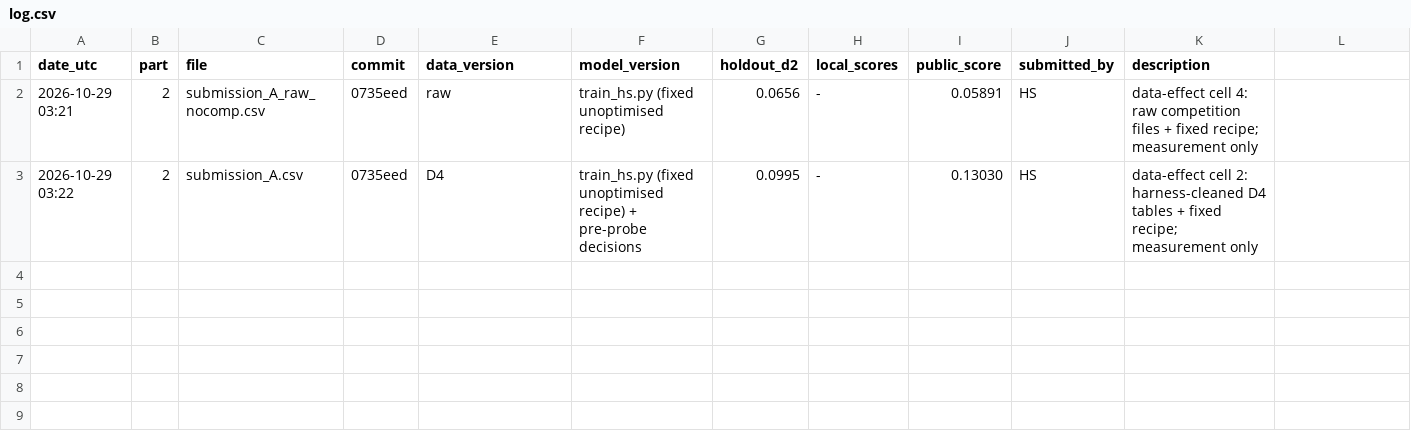
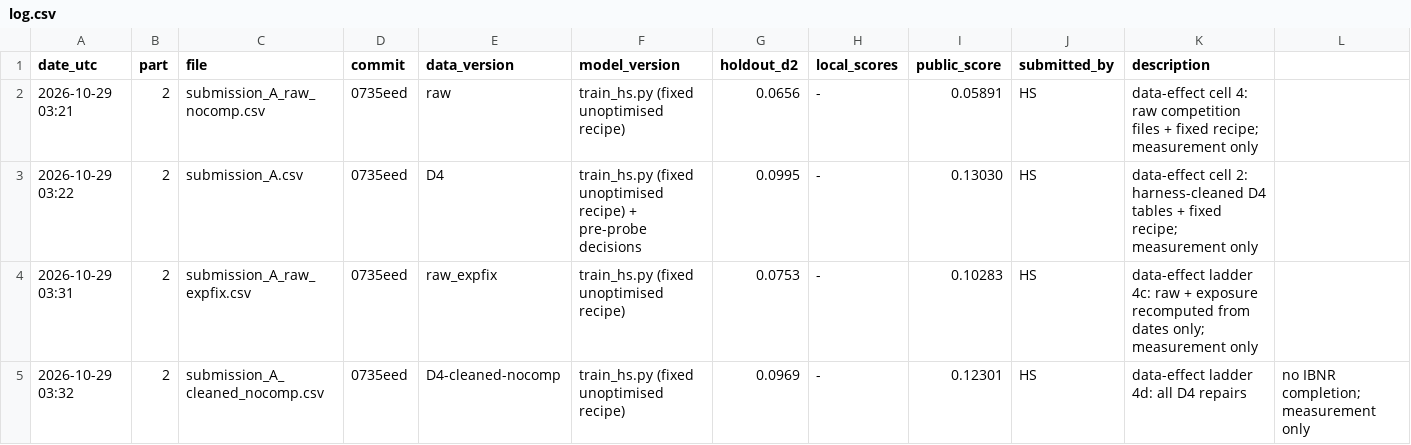
Before and after one commit to subin9/iaa-hackathon-2026, a CSV file: submissions/log.csv, drawn as a sheet.

```diff
--- a/submissions/log.csv
+++ b/submissions/log.csv
@@ -3 +3,3 @@ date_utc,part,file,commit,data_version,model_version,holdout_d2,local_scores,pub
 2026-10-29 03:22,2,submission_A.csv,0735eed,D4,train_hs.py (fixed unoptimised recipe) + pre-probe decisions,0.0995,-,0.13030,HS,data-effect cell 2: harness-cleaned D4 tables + fixed recipe; measurement only
+2026-10-29 03:31,2,submission_A_raw_expfix.csv,0735eed,raw_expfix,train_hs.py (fixed unoptimised recipe),0.0753,-,0.10283,HS,data-effect ladder 4c: raw + exposure recomputed from dates only; measurement only
+2026-10-29 03:32,2,submission_A_cleaned_nocomp.csv,0735eed,D4-cleaned-nocomp,train_hs.py (fixed unoptimised recipe),0.0969,-,0.12301,HS,data-effect ladder 4d: all D4 repairs, no IBNR completion; measurement only
```
Also changed, not shown: 1 other file.
